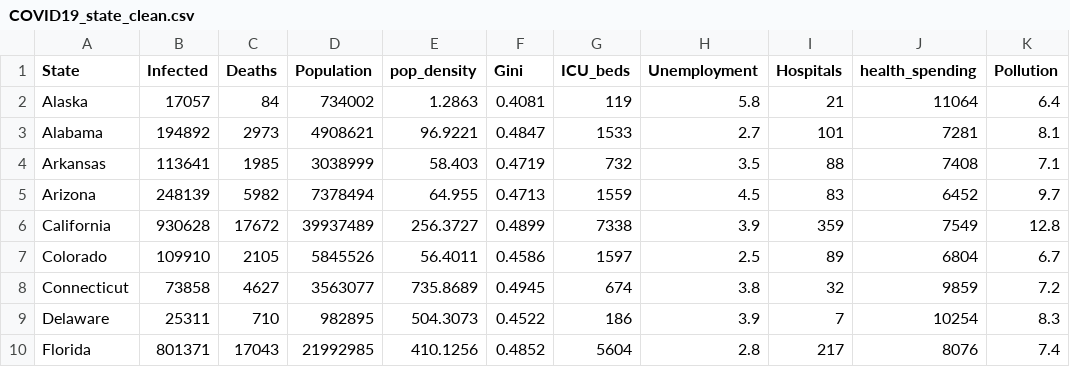
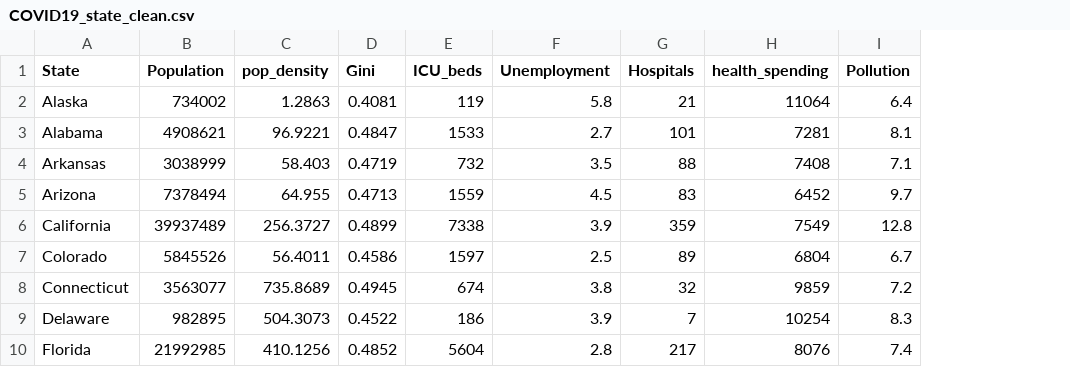
Before and after one commit to Sdcantwell3/Covid_deaths_pop_density, a CSV file: COVID19_state_clean.csv, drawn as a sheet; only a part is shown; the diff names each change by its address in the sheet, - before the commit and + after, or states it on an @@ line.

Commit message:
Created merged data table

```diff
--- a/COVID19_state_clean.csv
+++ b/COVID19_state_clean.csv
-column B (Infected), rows 2-10: 17057 | 194892 | 113641 | 248139 | 930628 | 109910 | 73858 | 25311 | 801371
-column C (Deaths), rows 2-10: 84 | 2973 | 1985 | 5982 | 17672 | 2105 | 4627 | 710 | 17043
```
Also changed, not shown: 4 other files.
